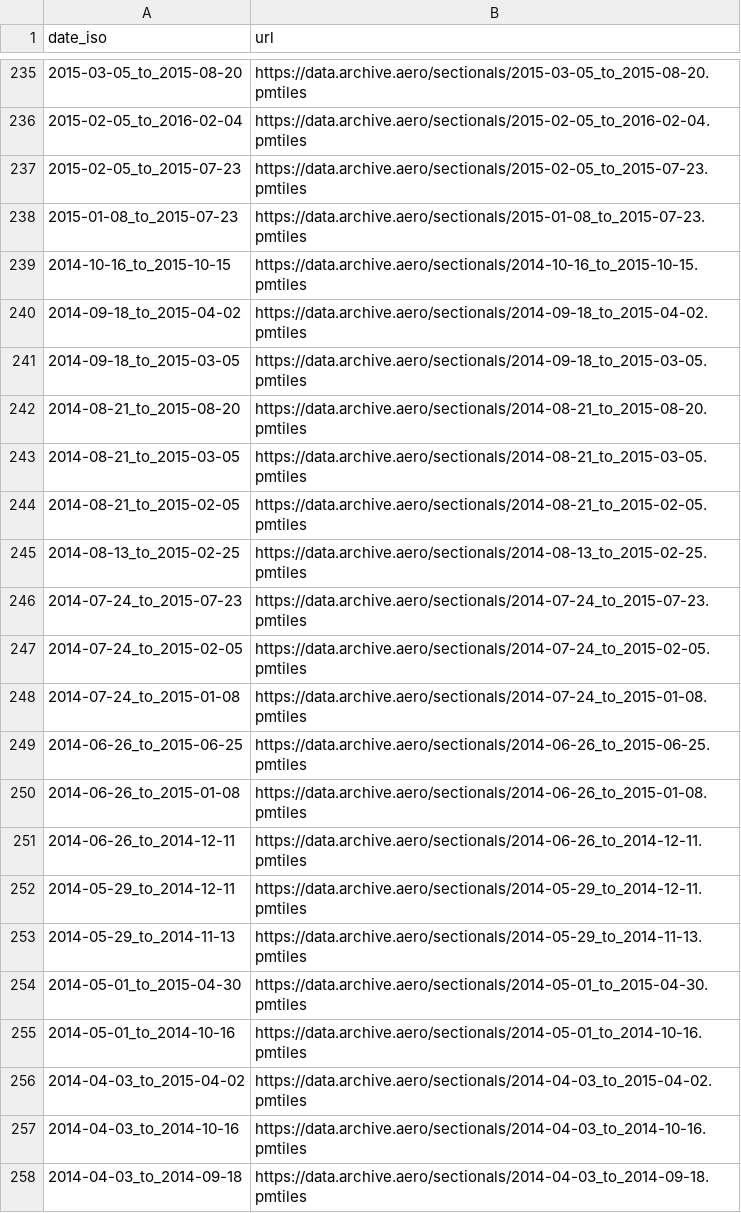
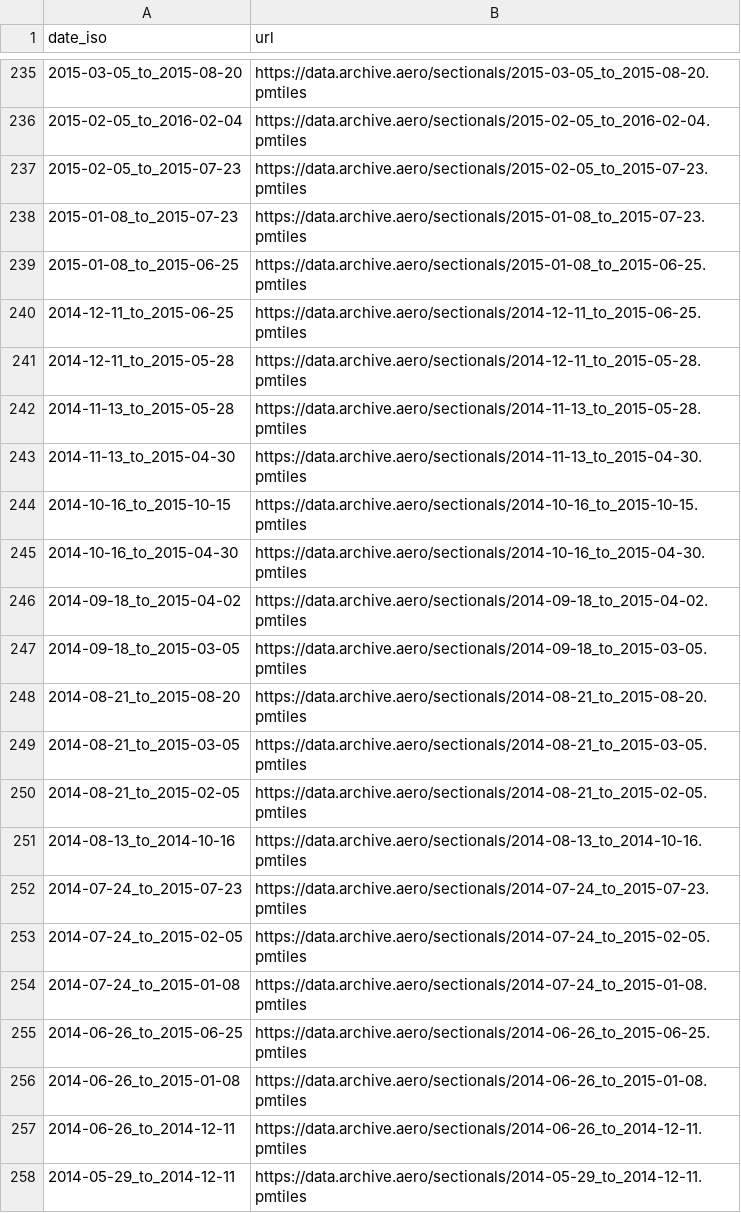
Before and after one commit to hemenway/archive.aero, a CSV file: dates.csv, drawn as a sheet; only a part is shown, gaps mark what is left out; the shorter side is filled out with more unchanged rows.

```diff
--- a/dates.csv
+++ b/dates.csv
@@ -238,3 +238,9 @@ date_iso,url
 2015-01-08_to_2015-07-23,https://data.archive.aero/sectionals/2015-01-08_to_2015-07-23.pmtiles
+2015-01-08_to_2015-06-25,https://data.archive.aero/sectionals/2015-01-08_to_2015-06-25.pmtiles
+2014-12-11_to_2015-06-25,https://data.archive.aero/sectionals/2014-12-11_to_2015-06-25.pmtiles
+2014-12-11_to_2015-05-28,https://data.archive.aero/sectionals/2014-12-11_to_2015-05-28.pmtiles
+2014-11-13_to_2015-05-28,https://data.archive.aero/sectionals/2014-11-13_to_2015-05-28.pmtiles
+2014-11-13_to_2015-04-30,https://data.archive.aero/sectionals/2014-11-13_to_2015-04-30.pmtiles
 2014-10-16_to_2015-10-15,https://data.archive.aero/sectionals/2014-10-16_to_2015-10-15.pmtiles
+2014-10-16_to_2015-04-30,https://data.archive.aero/sectionals/2014-10-16_to_2015-04-30.pmtiles
 2014-09-18_to_2015-04-02,https://data.archive.aero/sectionals/2014-09-18_to_2015-04-02.pmtiles
@@ -244,3 +250,3 @@ date_iso,url
 2014-08-21_to_2015-02-05,https://data.archive.aero/sectionals/2014-08-21_to_2015-02-05.pmtiles
-2014-08-13_to_2015-02-25,https://data.archive.aero/sectionals/2014-08-13_to_2015-02-25.pmtiles
+2014-08-13_to_2014-10-16,https://data.archive.aero/sectionals/2014-08-13_to_2014-10-16.pmtiles
 2014-07-24_to_2015-07-23,https://data.archive.aero/sectionals/2014-07-24_to_2015-07-23.pmtiles
```
Also changed, not shown: 9 other files.
